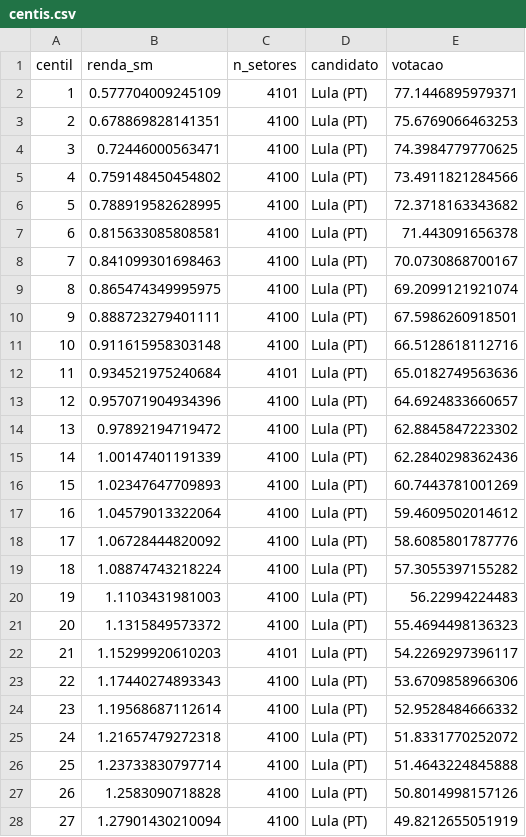
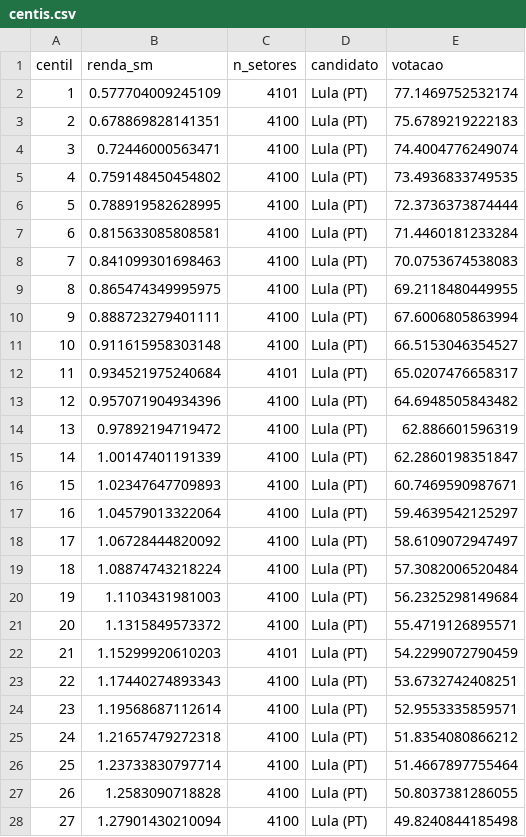
Before and after one commit to mancano-tales/open-data-analysis, a CSV file: posts/votacao-renda-centil/data/centis.csv, drawn as a sheet; only a part is shown; the diff covers the shown part only.

```diff
--- a/posts/votacao-renda-centil/data/centis.csv
+++ b/posts/votacao-renda-centil/data/centis.csv
@@ -1,28 +1,28 @@
 centil,renda_sm,n_setores,candidato,votacao
-1,0.577704009245109,4101,Lula (PT),77.1446895979371
-2,0.678869828141351,4100,Lula (PT),75.6769066463253
-3,0.72446000563471,4100,Lula (PT),74.3984779770625
-4,0.759148450454802,4100,Lula (PT),73.4911821284566
-5,0.788919582628995,4100,Lula (PT),72.3718163343682
-6,0.815633085808581,4100,Lula (PT),71.443091656378
-7,0.841099301698463,4100,Lula (PT),70.0730868700167
-8,0.865474349995975,4100,Lula (PT),69.2099121921074
-9,0.888723279401111,4100,Lula (PT),67.5986260918501
-10,0.911615958303148,4100,Lula (PT),66.5128618112716
-11,0.934521975240684,4101,Lula (PT),65.0182749563636
-12,0.957071904934396,4100,Lula (PT),64.6924833660657
-13,0.97892194719472,4100,Lula (PT),62.8845847223302
-14,1.00147401191339,4100,Lula (PT),62.2840298362436
-15,1.02347647709893,4100,Lula (PT),60.7443781001269
-16,1.04579013322064,4100,Lula (PT),59.4609502014612
-17,1.06728444820092,4100,Lula (PT),58.6085801787776
-18,1.08874743218224,4100,Lula (PT),57.3055397155282
-19,1.1103431981003,4100,Lula (PT),56.22994224483
-20,1.1315849573372,4100,Lula (PT),55.4694498136323
-21,1.15299920610203,4101,Lula (PT),54.2269297396117
-22,1.17440274893343,4100,Lula (PT),53.6709858966306
-23,1.19568687112614,4100,Lula (PT),52.9528484666332
-24,1.21657479272318,4100,Lula (PT),51.8331770252072
-25,1.23733830797714,4100,Lula (PT),51.4643224845888
-26,1.2583090718828,4100,Lula (PT),50.8014998157126
-27,1.27901430210094,4100,Lula (PT),49.8212655051919
+1,0.577704009245109,4101,Lula (PT),77.1469752532174
+2,0.678869828141351,4100,Lula (PT),75.6789219222183
+3,0.72446000563471,4100,Lula (PT),74.4004776249074
+4,0.759148450454802,4100,Lula (PT),73.4936833749535
+5,0.788919582628995,4100,Lula (PT),72.3736373874444
+6,0.815633085808581,4100,Lula (PT),71.4460181233284
+7,0.841099301698463,4100,Lula (PT),70.0753674538083
+8,0.865474349995975,4100,Lula (PT),69.2118480449955
+9,0.888723279401111,4100,Lula (PT),67.6006805863994
+10,0.911615958303148,4100,Lula (PT),66.5153046354527
+11,0.934521975240684,4101,Lula (PT),65.0207476658317
+12,0.957071904934396,4100,Lula (PT),64.6948505843482
+13,0.97892194719472,4100,Lula (PT),62.886601596319
+14,1.00147401191339,4100,Lula (PT),62.2860198351847
+15,1.02347647709893,4100,Lula (PT),60.7469590987671
+16,1.04579013322064,4100,Lula (PT),59.4639542125297
+17,1.06728444820092,4100,Lula (PT),58.6109072947497
+18,1.08874743218224,4100,Lula (PT),57.3082006520484
+19,1.1103431981003,4100,Lula (PT),56.2325298149684
+20,1.1315849573372,4100,Lula (PT),55.4719126895571
+21,1.15299920610203,4101,Lula (PT),54.2299072790459
+22,1.17440274893343,4100,Lula (PT),53.6732742408251
+23,1.19568687112614,4100,Lula (PT),52.9553335859571
+24,1.21657479272318,4100,Lula (PT),51.8354080866212
+25,1.23733830797714,4100,Lula (PT),51.4667897755464
+26,1.2583090718828,4100,Lula (PT),50.8037381286055
+27,1.27901430210094,4100,Lula (PT),49.8240844185498
```
Also changed, not shown: 173 edited cells elsewhere in this file, posts/votacao-renda-centil/data/centis-ponderados.csv, posts/votacao-renda-centil/data/cobertura-votos-uf.csv, 29 other files.
